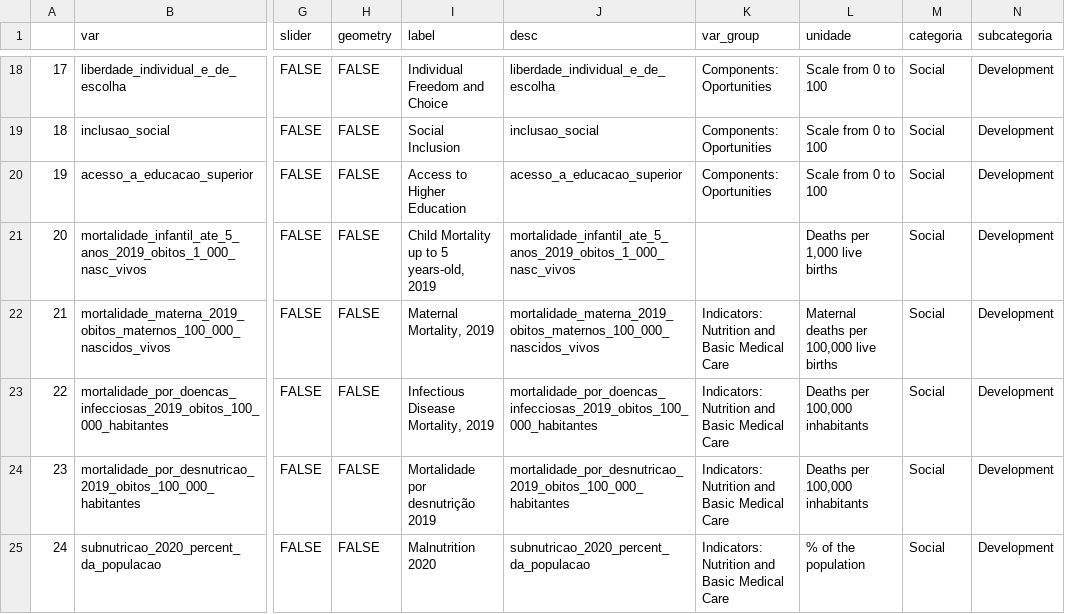
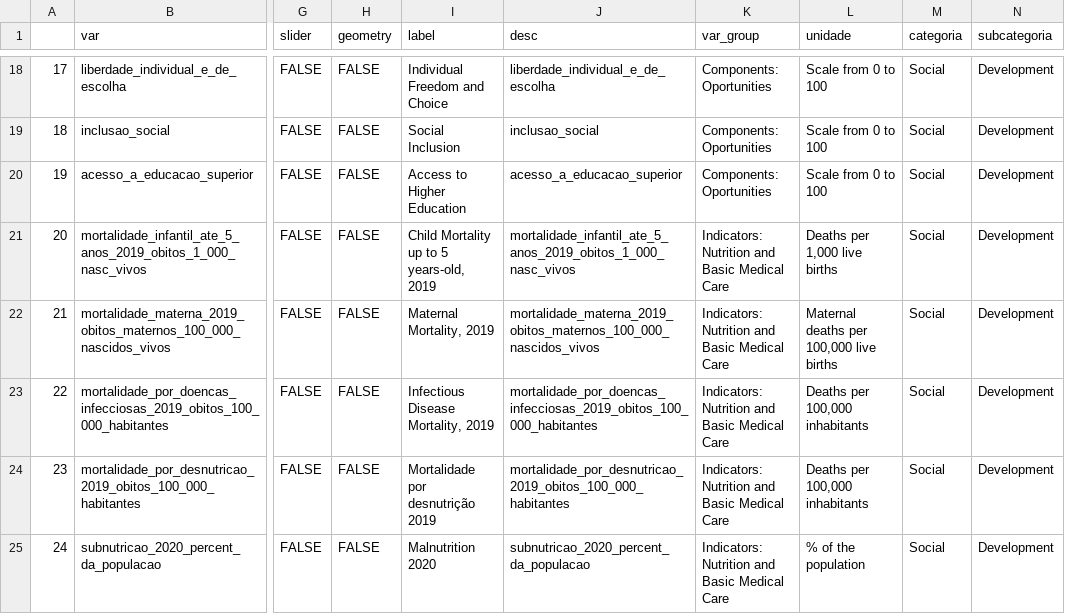
Before and after one commit to datazoompuc/datazoom_viz, a CSV file: data/ips_2021_dic_en.csv, drawn as a sheet; only a part is shown, gaps mark what is left out; the diff names each change by its address in the sheet, - before the commit and + after, or states it on an @@ line.

```diff
--- a/data/ips_2021_dic_en.csv
+++ b/data/ips_2021_dic_en.csv
-K21 (var_group): (empty)
+K21 (var_group): Indicators: Nutrition and Basic Medical Care
```
Also changed, not shown: 5 other files.
